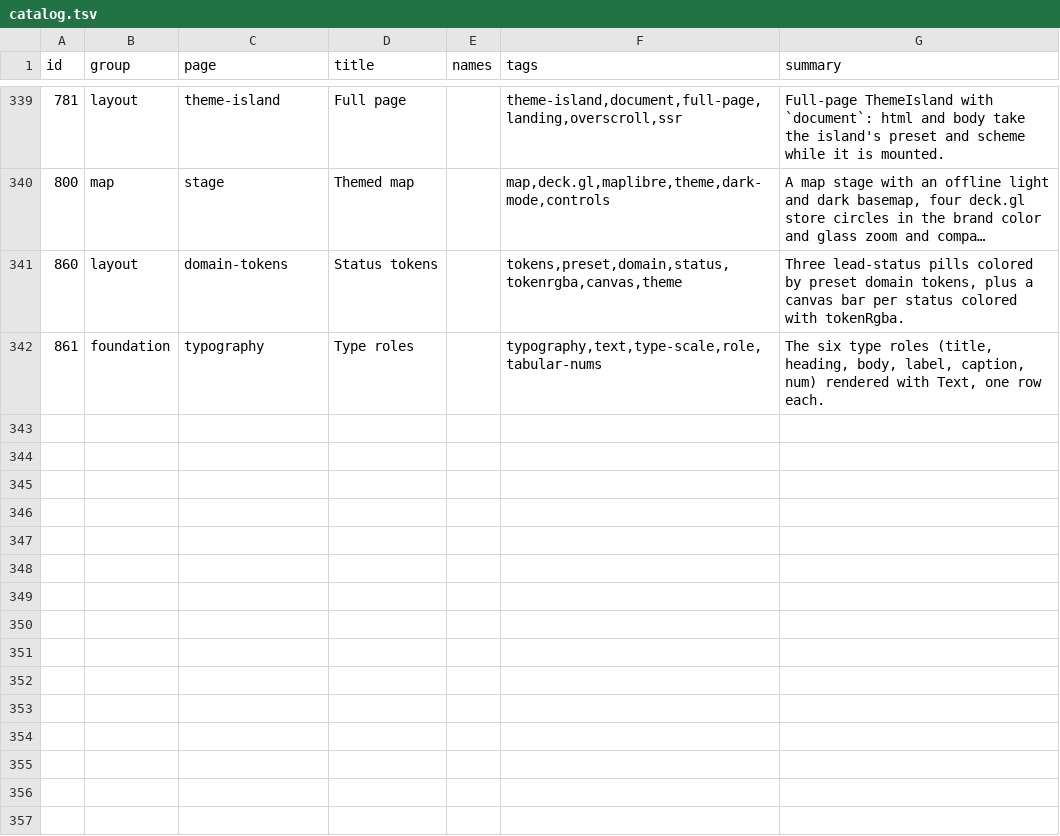
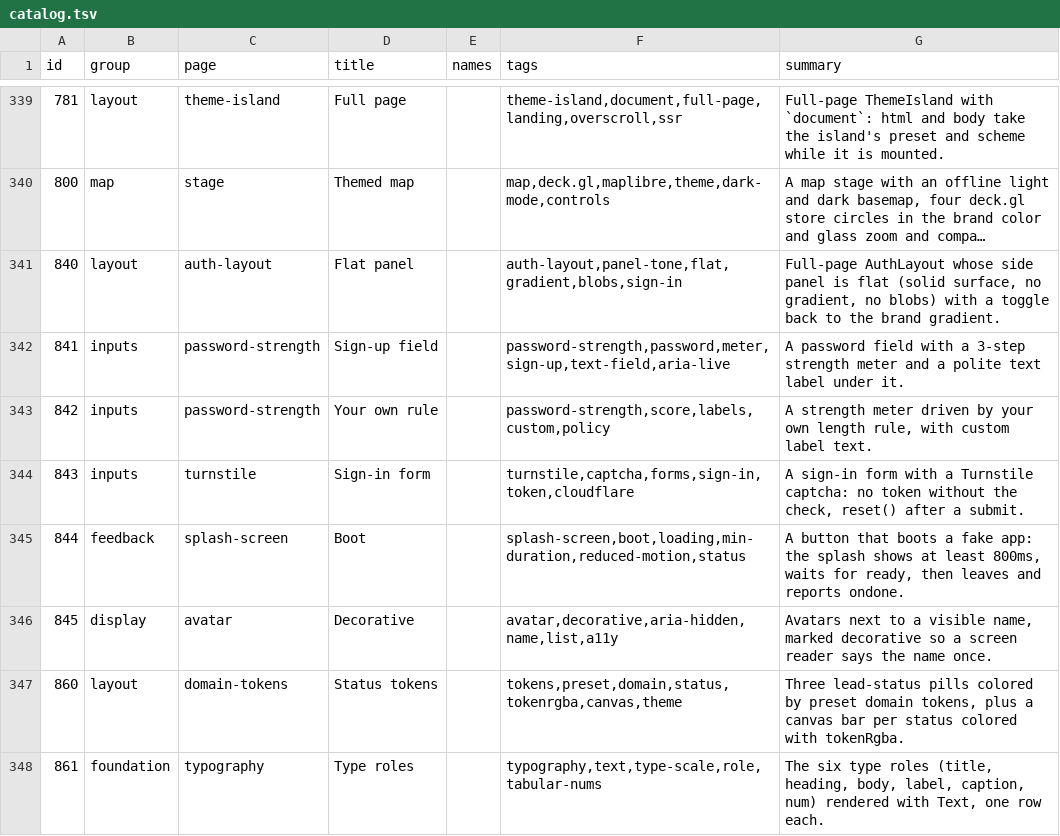
Before and after one commit to codeatlasdev/ui, a TSV file: site/public/api/v1/en/catalog.tsv, drawn as a sheet; only a part is shown, gaps mark what is left out; long unchanged cells end in …; the diff covers the shown part only; the diff names each change by its address in the sheet, - before the commit and + after, or states it on an @@ line.

Commit message:
chore: regenerate manifest after rebase (#375)

```diff
--- a/site/public/api/v1/en/catalog.tsv
+++ b/site/public/api/v1/en/catalog.tsv
+row 341: 840 | layout | auth-layout | Flat panel |  | auth-layout,panel-tone,flat,gradient,blobs,sign-in | Full-page AuthLayout whose side panel is flat (solid surface, no gradient, no blobs) with a toggle back to the brand gradient.
+row 342: 841 | inputs | password-strength | Sign-up field |  | password-strength,password,meter,sign-up,text-field,aria-live | A password field with a 3-step strength meter and a polite text label under it.
+row 343: 842 | inputs | password-strength | Your own rule |  | password-strength,score,labels,custom,policy | A strength meter driven by your own length rule, with custom label text.
+row 344: 843 | inputs | turnstile | Sign-in form |  | turnstile,captcha,forms,sign-in,token,cloudflare | A sign-in form with a Turnstile captcha: no token without the check, reset() after a submit.
+row 345: 844 | feedback | splash-screen | Boot |  | splash-screen,boot,loading,min-duration,reduced-motion,status | A button that boots a fake app: the splash shows at least 800ms, waits for ready, then leaves and reports ondone.
+row 346: 845 | display | avatar | Decorative |  | avatar,decorative,aria-hidden,name,list,a11y | Avatars next to a visible name, marked decorative so a screen reader says the name once.
```
Also changed, not shown: 6 added rows elsewhere in this file, 3 other files.
